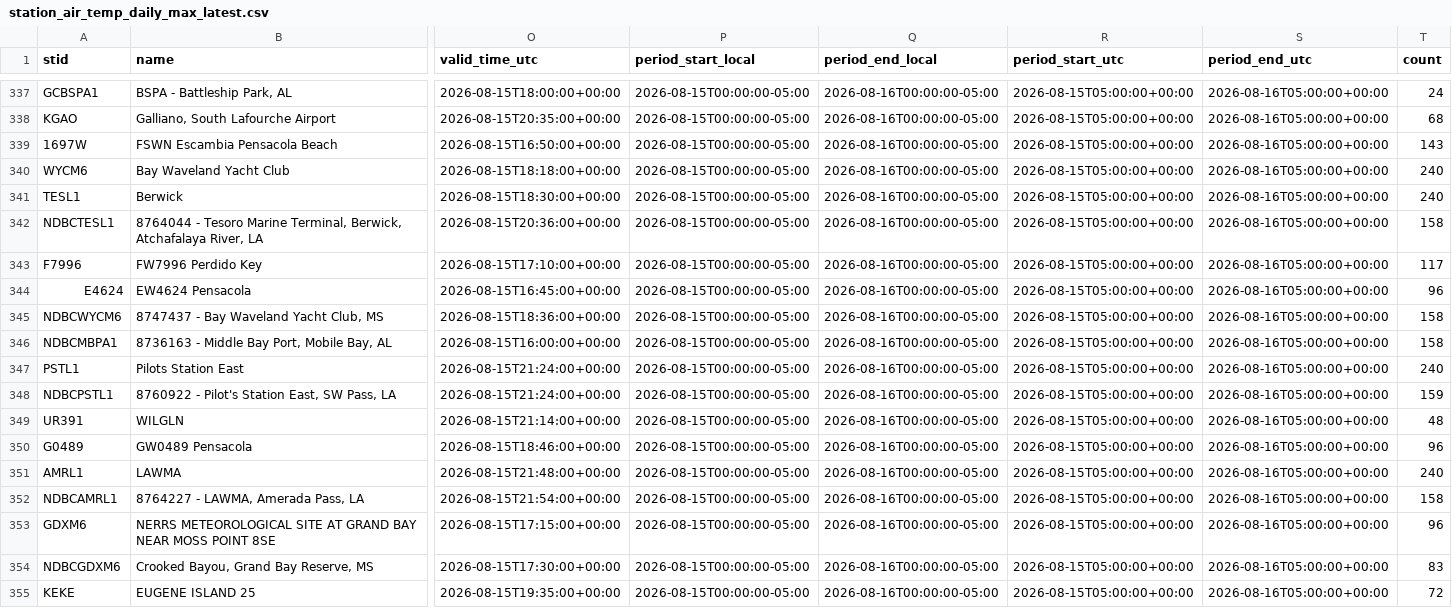
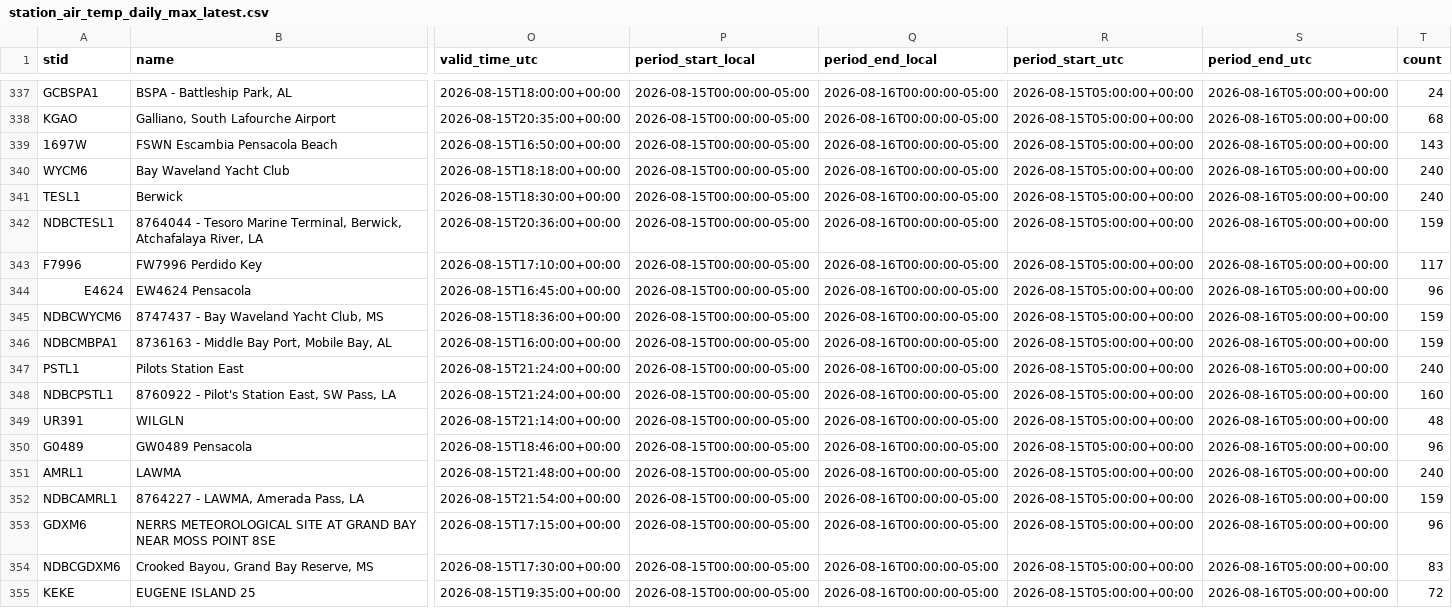
Before and after one commit to mefferso/lix_precip, a CSV file: docs/station_air_temp_daily_max_latest.csv, drawn as a sheet; only a part is shown, gaps mark what is left out; the diff covers the shown part only; the diff names each change by its address in the sheet, - before the commit and + after, or states it on an @@ line.

```diff
--- a/docs/station_air_temp_daily_max_latest.csv
+++ b/docs/station_air_temp_daily_max_latest.csv
-T342 (count): 158
+T342 (count): 159
-T345:T346 (count): 158
+T345:T346 (count): 159
-T348 (count): 159
+T348 (count): 160
-T352 (count): 158
+T352 (count): 159
```
Also changed, not shown: 20 edited cells elsewhere in this file, docs/station_air_temp_daily_min_latest.csv, docs/station_air_temp_latest.csv, 20 other files.
